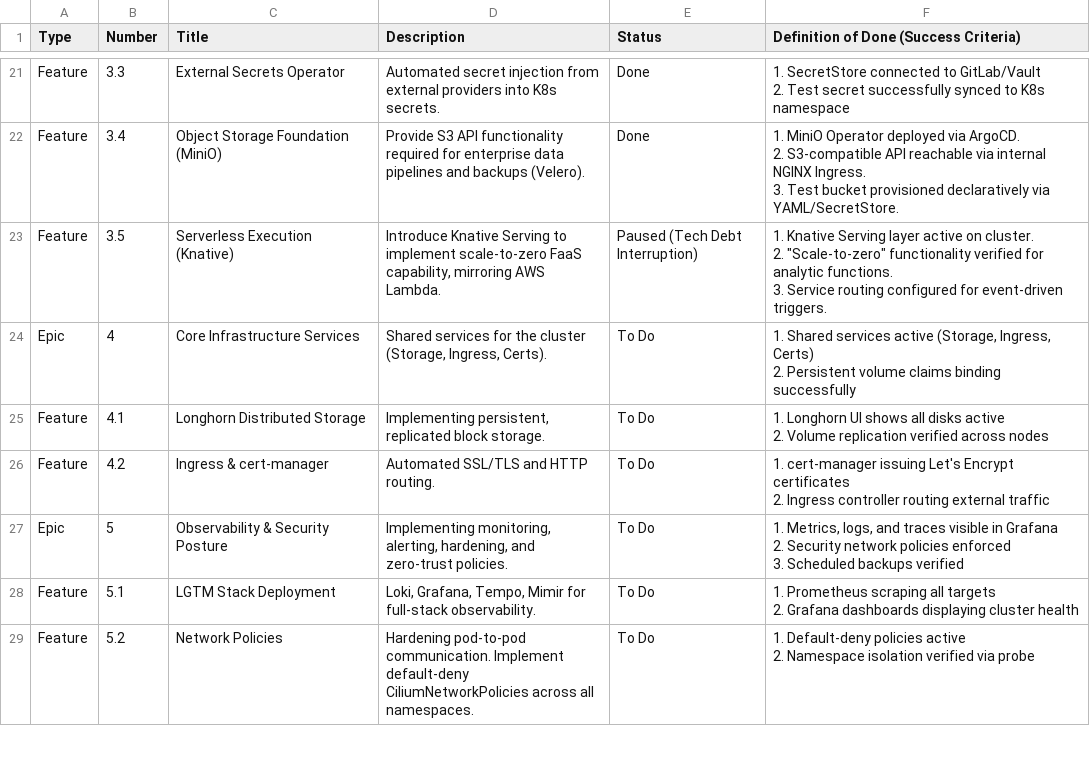
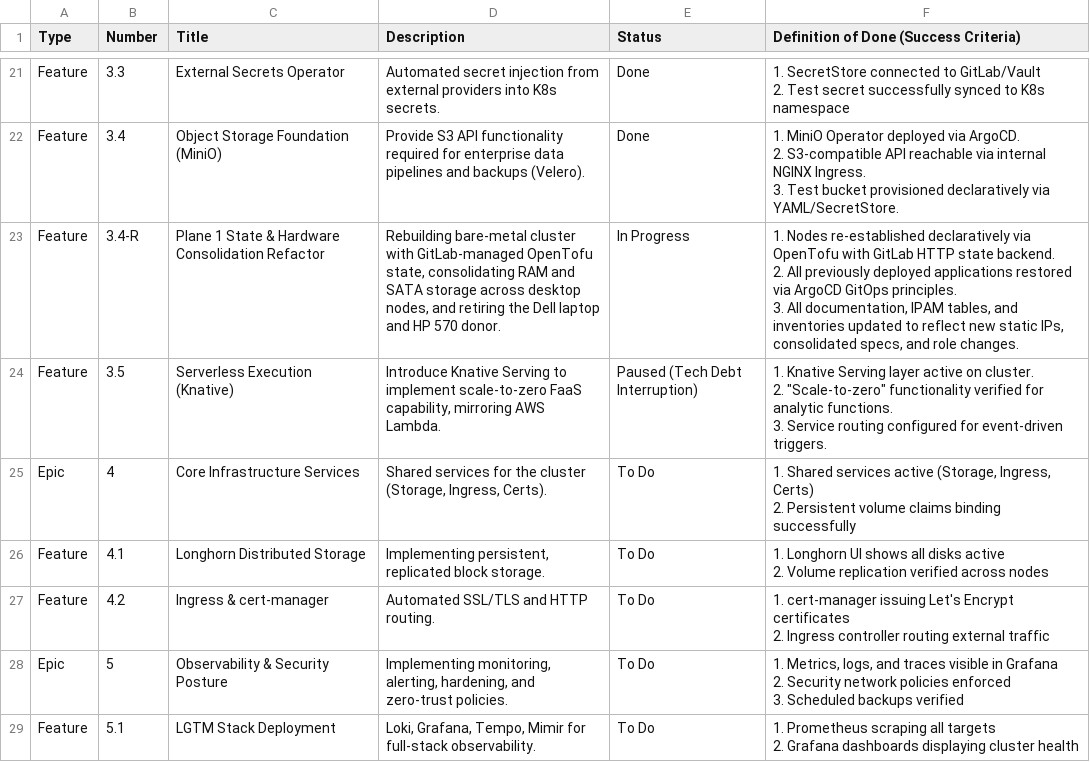
Before and after one commit to nkester/Homelab, a CSV file: docs/HomeLab_Project_Roadmap.csv, drawn as a sheet; only a part is shown, gaps mark what is left out; the shorter side is filled out with more unchanged rows.

```diff
--- a/docs/HomeLab_Project_Roadmap.csv
+++ b/docs/HomeLab_Project_Roadmap.csv
@@ -69,2 +69,5 @@ Feature,3.4,Object Storage Foundation (MiniO),Provide S3 API functionality requi
 3. Test bucket provisioned declaratively via YAML/SecretStore."
+Feature,3.4-R,Plane 1 State & Hardware Consolidation Refactor,"Rebuilding bare-metal cluster with GitLab-managed OpenTofu state, consolidating RAM and SATA storage across desktop nodes, and retiring the Dell laptop and HP 570 donor.",In Progress,"1. Nodes re-established declaratively via OpenTofu with GitLab HTTP state backend.
+2. All previously deployed applications restored via ArgoCD GitOps principles.
+3. All documentation, IPAM tables, and inventories updated to reflect new static IPs, consolidated specs, and role changes."
 Feature,3.5,Serverless Execution (Knative),"Introduce Knative Serving to implement scale-to-zero FaaS capability, mirroring AWS Lambda.",Paused (Tech Debt Interruption),"1. Knative Serving layer active on cluster.
```
Also changed, not shown: docs/hardware_inventory.csv, 11 other files.
